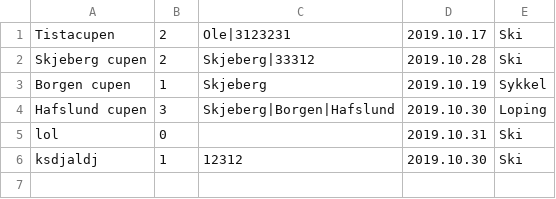
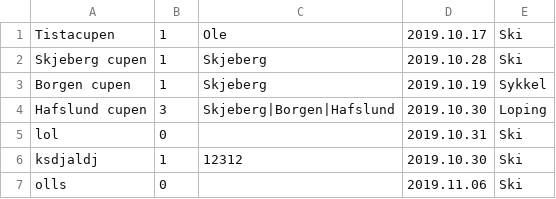
Before and after one commit to SnorreW/Gruppe9, a CSV file: gruppeeksamen/src/gruppeeksamen/arrangementer.csv, drawn as a sheet.

Commit message:
Kan melde på lag, slette lag og lage arrangementer

```diff
--- a/gruppeeksamen/src/gruppeeksamen/arrangementer.csv
+++ b/gruppeeksamen/src/gruppeeksamen/arrangementer.csv
@@ -1,3 +1,3 @@
-Tistacupen;2;Ole|3123231;2019.10.17;Ski
-Skjeberg cupen;2;Skjeberg|33312;2019.10.28;Ski
+Tistacupen;1;Ole;2019.10.17;Ski
+Skjeberg cupen;1;Skjeberg;2019.10.28;Ski
 Borgen cupen;1;Skjeberg;2019.10.19;Sykkel
@@ -6 +6,2 @@ lol;0;;2019.10.31;Ski
 ksdjaldj;1;12312;2019.10.30;Ski
+olls;0;;2019.11.06;Ski
```
Also changed, not shown: gruppeeksamen/out/production/gruppeeksamen/gruppeeksamen/arrangementer.csv, 5 other files.
